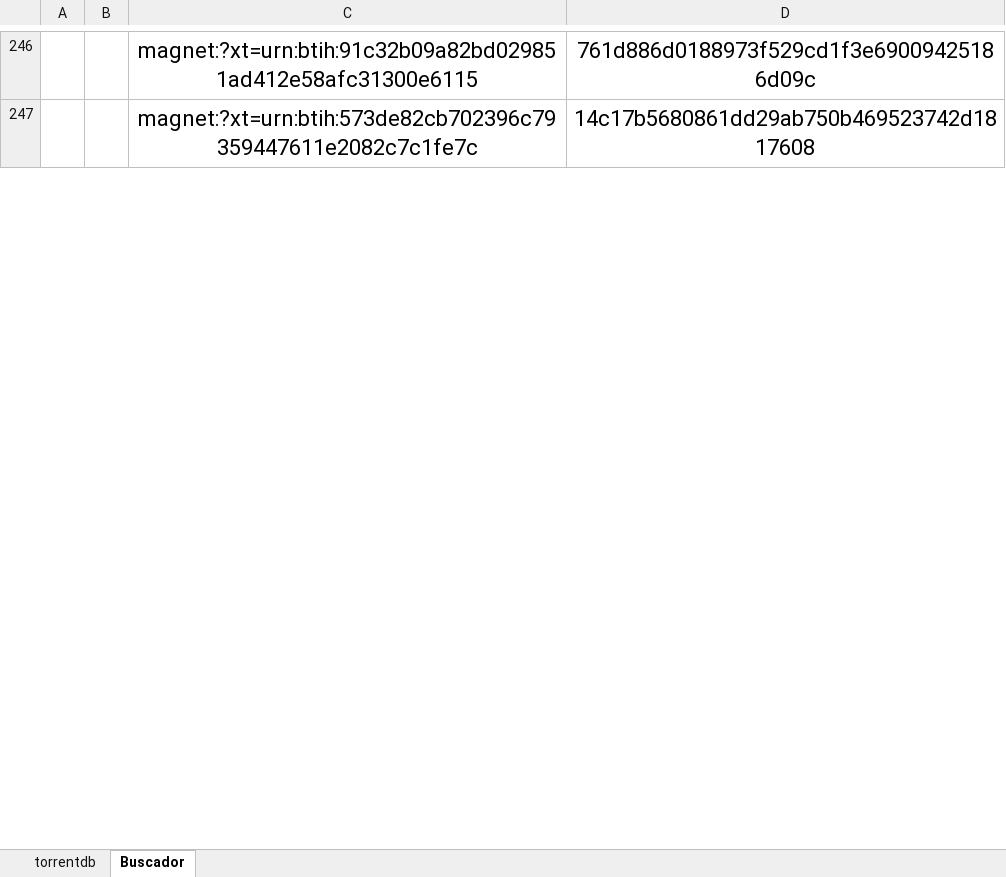
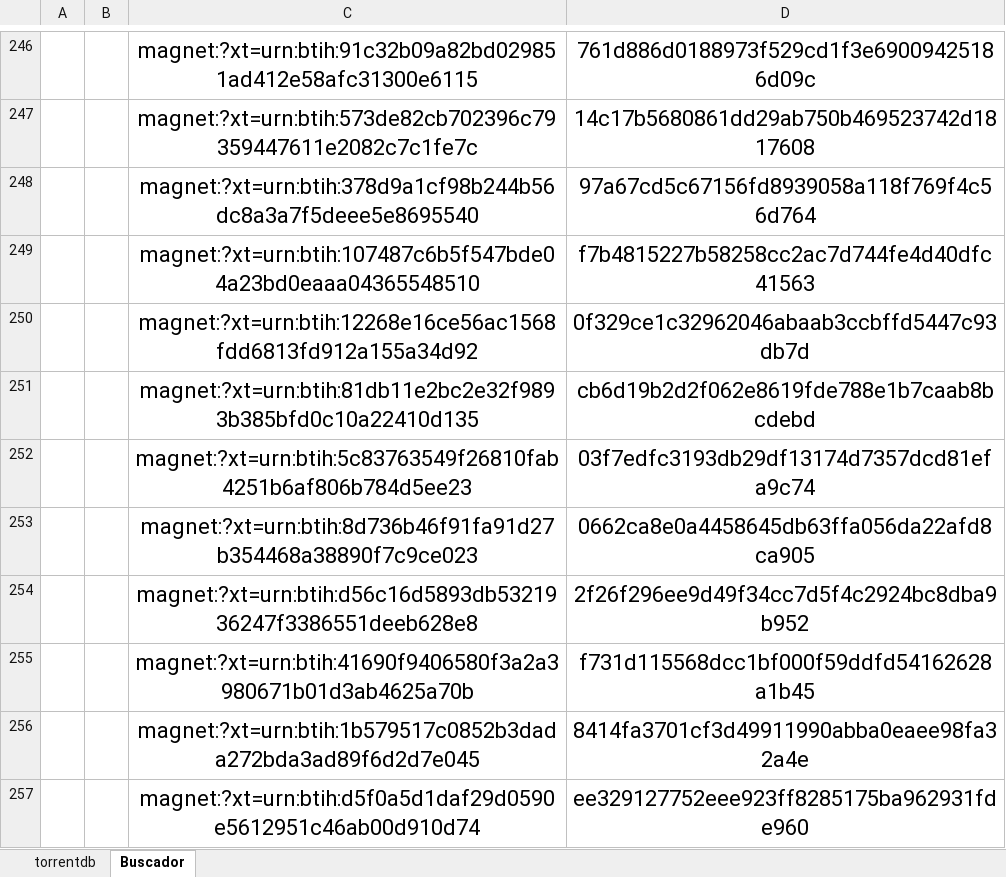
Before and after one commit to s4g3r4o/CSV2M3U, an Excel workbook: torrentdb.xlsx, sheet Buscador, drawn as a sheet; only a part is shown, gaps mark what is left out; values as stored, in another font and other column widths than the file's, no borders; the diff covers the shown part only; the diff names each change by its address in the sheet, - before the commit and + after, or states it on an @@ line.

```diff
--- a/torrentdb.xlsx (sheet Buscador)
+++ b/torrentdb.xlsx (sheet Buscador)
+row 248:  |  | magnet:?xt=urn:btih:378d9a1cf98b244b56dc8a3a7f5deee5e8695540 | 97a67cd5c67156fd8939058a118f769f4c56d764
+row 249:  |  | magnet:?xt=urn:btih:107487c6b5f547bde04a23bd0eaaa04365548510 | f7b4815227b58258cc2ac7d744fe4d40dfc41563
+row 250:  |  | magnet:?xt=urn:btih:12268e16ce56ac1568fdd6813fd912a155a34d92 | 0f329ce1c32962046abaab3ccbffd5447c93db7d
+row 251:  |  | magnet:?xt=urn:btih:81db11e2bc2e32f9893b385bfd0c10a22410d135 | cb6d19b2d2f062e8619fde788e1b7caab8bcdebd
+row 252:  |  | magnet:?xt=urn:btih:5c83763549f26810fab4251b6af806b784d5ee23 | 03f7edfc3193db29df13174d7357dcd81efa9c74
+row 253:  |  | magnet:?xt=urn:btih:8d736b46f91fa91d27b354468a38890f7c9ce023 | 0662ca8e0a4458645db63ffa056da22afd8ca905
+row 254:  |  | magnet:?xt=urn:btih:d56c16d5893db5321936247f3386551deeb628e8 | 2f26f296ee9d49f34cc7d5f4c2924bc8dba9b952
+row 255:  |  | magnet:?xt=urn:btih:41690f9406580f3a2a3980671b01d3ab4625a70b | f731d115568dcc1bf000f59ddfd54162628a1b45
+row 256:  |  | magnet:?xt=urn:btih:1b579517c0852b3dada272bda3ad89f6d2d7e045 | 8414fa3701cf3d49911990abba0eaee98fa32a4e
+row 257:  |  | magnet:?xt=urn:btih:d5f0a5d1daf29d0590e5612951c46ab00d910d74 | ee329127752eee923ff8285175ba962931fde960
```
Also changed, not shown: 576 added rows elsewhere in this sheet, 2 other files.
